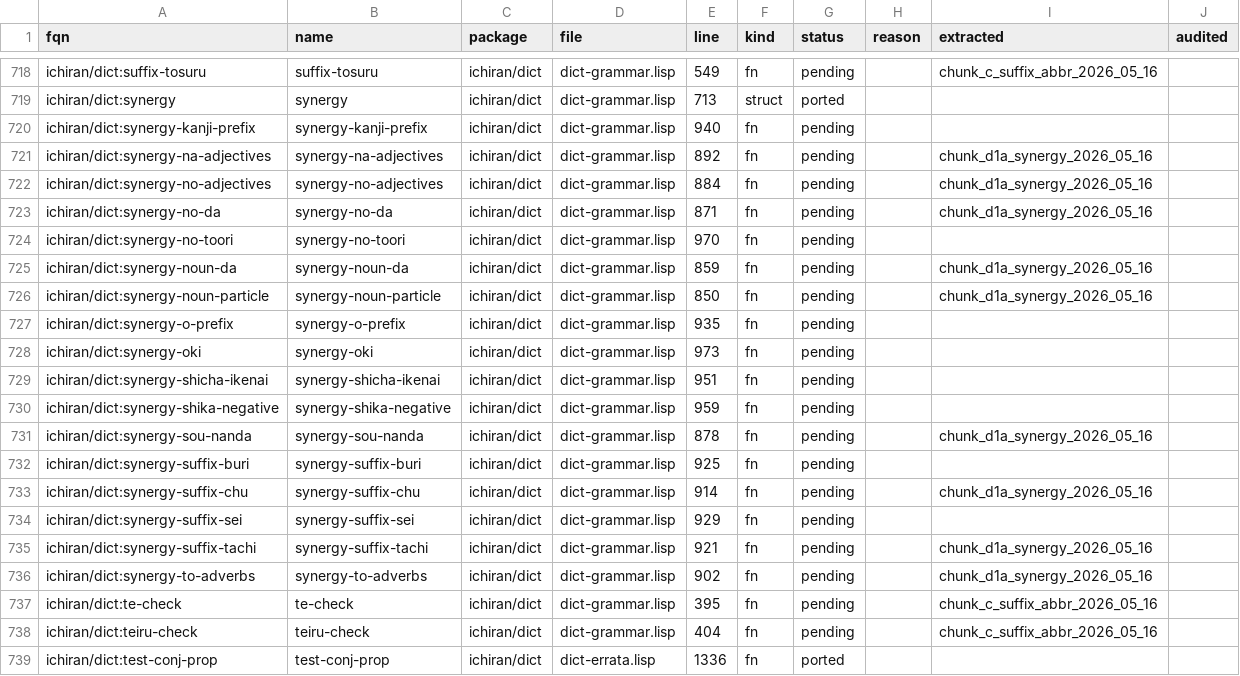
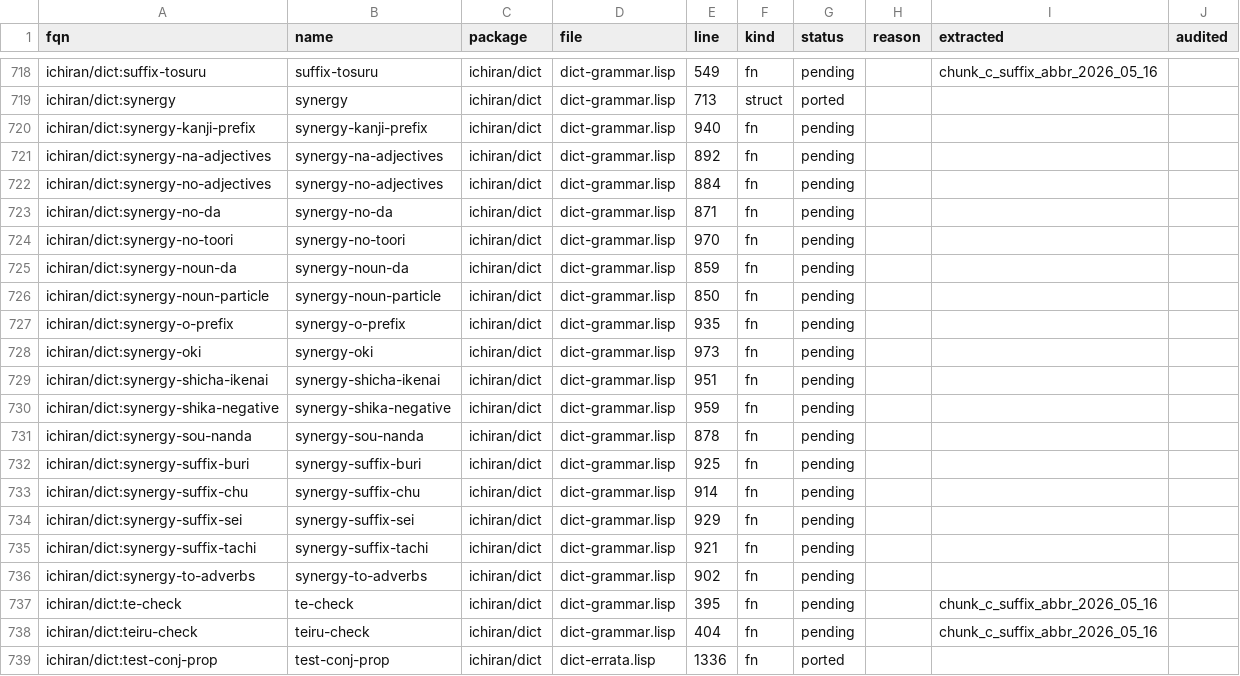
Before and after one commit to davidrideout/kaniran, a CSV file: reverse/scripts/symbols.csv, drawn as a sheet; only a part is shown, gaps mark what is left out; the diff covers the shown part only.

```diff
--- a/reverse/scripts/symbols.csv
+++ b/reverse/scripts/symbols.csv
@@ -720,8 +720,8 @@ ichiran/dict:synergy,synergy,ichiran/dict,dict-grammar.lisp,713,struct,ported,,,
 ichiran/dict:synergy-kanji-prefix,synergy-kanji-prefix,ichiran/dict,dict-grammar.lisp,940,fn,pending,,,
-ichiran/dict:synergy-na-adjectives,synergy-na-adjectives,ichiran/dict,dict-grammar.lisp,892,fn,pending,,chunk_d1a_synergy_2026_05_16,
-ichiran/dict:synergy-no-adjectives,synergy-no-adjectives,ichiran/dict,dict-grammar.lisp,884,fn,pending,,chunk_d1a_synergy_2026_05_16,
-ichiran/dict:synergy-no-da,synergy-no-da,ichiran/dict,dict-grammar.lisp,871,fn,pending,,chunk_d1a_synergy_2026_05_16,
+ichiran/dict:synergy-na-adjectives,synergy-na-adjectives,ichiran/dict,dict-grammar.lisp,892,fn,pending,,,
+ichiran/dict:synergy-no-adjectives,synergy-no-adjectives,ichiran/dict,dict-grammar.lisp,884,fn,pending,,,
+ichiran/dict:synergy-no-da,synergy-no-da,ichiran/dict,dict-grammar.lisp,871,fn,pending,,,
 ichiran/dict:synergy-no-toori,synergy-no-toori,ichiran/dict,dict-grammar.lisp,970,fn,pending,,,
-ichiran/dict:synergy-noun-da,synergy-noun-da,ichiran/dict,dict-grammar.lisp,859,fn,pending,,chunk_d1a_synergy_2026_05_16,
-ichiran/dict:synergy-noun-particle,synergy-noun-particle,ichiran/dict,dict-grammar.lisp,850,fn,pending,,chunk_d1a_synergy_2026_05_16,
+ichiran/dict:synergy-noun-da,synergy-noun-da,ichiran/dict,dict-grammar.lisp,859,fn,pending,,,
+ichiran/dict:synergy-noun-particle,synergy-noun-particle,ichiran/dict,dict-grammar.lisp,850,fn,pending,,,
 ichiran/dict:synergy-o-prefix,synergy-o-prefix,ichiran/dict,dict-grammar.lisp,935,fn,pending,,,
@@ -730,8 +730,8 @@ ichiran/dict:synergy-shicha-ikenai,synergy-shicha-ikenai,ichiran/dict,dict-gramm
 ichiran/dict:synergy-shika-negative,synergy-shika-negative,ichiran/dict,dict-grammar.lisp,959,fn,pending,,,
-ichiran/dict:synergy-sou-nanda,synergy-sou-nanda,ichiran/dict,dict-grammar.lisp,878,fn,pending,,chunk_d1a_synergy_2026_05_16,
+ichiran/dict:synergy-sou-nanda,synergy-sou-nanda,ichiran/dict,dict-grammar.lisp,878,fn,pending,,,
 ichiran/dict:synergy-suffix-buri,synergy-suffix-buri,ichiran/dict,dict-grammar.lisp,925,fn,pending,,,
-ichiran/dict:synergy-suffix-chu,synergy-suffix-chu,ichiran/dict,dict-grammar.lisp,914,fn,pending,,chunk_d1a_synergy_2026_05_16,
+ichiran/dict:synergy-suffix-chu,synergy-suffix-chu,ichiran/dict,dict-grammar.lisp,914,fn,pending,,,
 ichiran/dict:synergy-suffix-sei,synergy-suffix-sei,ichiran/dict,dict-grammar.lisp,929,fn,pending,,,
-ichiran/dict:synergy-suffix-tachi,synergy-suffix-tachi,ichiran/dict,dict-grammar.lisp,921,fn,pending,,chunk_d1a_synergy_2026_05_16,
-ichiran/dict:synergy-to-adverbs,synergy-to-adverbs,ichiran/dict,dict-grammar.lisp,902,fn,pending,,chunk_d1a_synergy_2026_05_16,
+ichiran/dict:synergy-suffix-tachi,synergy-suffix-tachi,ichiran/dict,dict-grammar.lisp,921,fn,pending,,,
+ichiran/dict:synergy-to-adverbs,synergy-to-adverbs,ichiran/dict,dict-grammar.lisp,902,fn,pending,,,
 ichiran/dict:te-check,te-check,ichiran/dict,dict-grammar.lisp,395,fn,pending,,chunk_c_suffix_abbr_2026_05_16,
```
Also changed, not shown: 10 edited cells elsewhere in this file, 13 other files.
